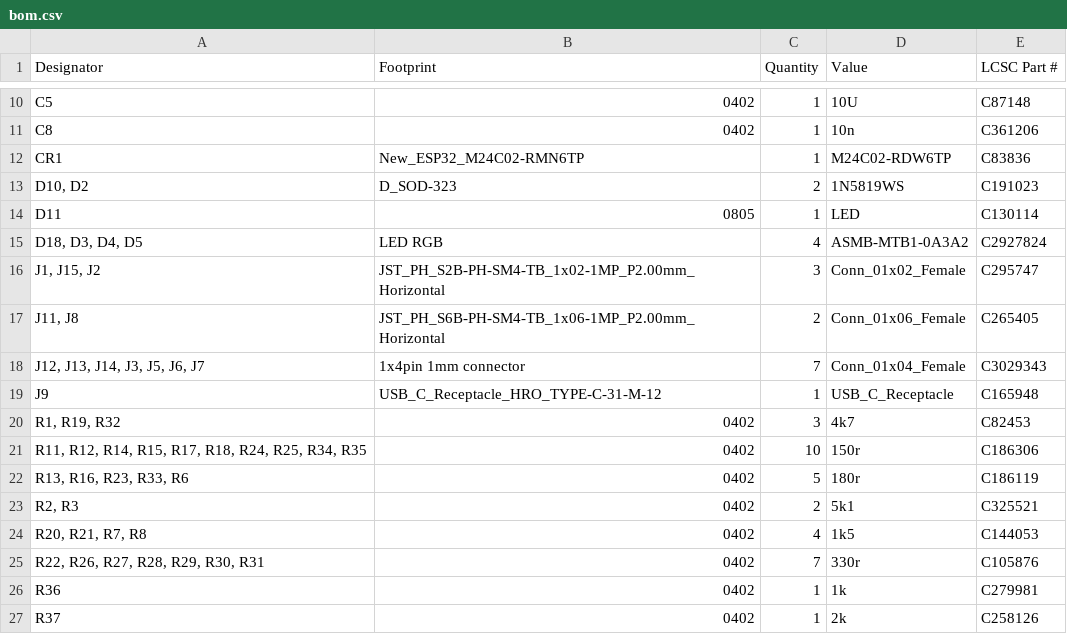
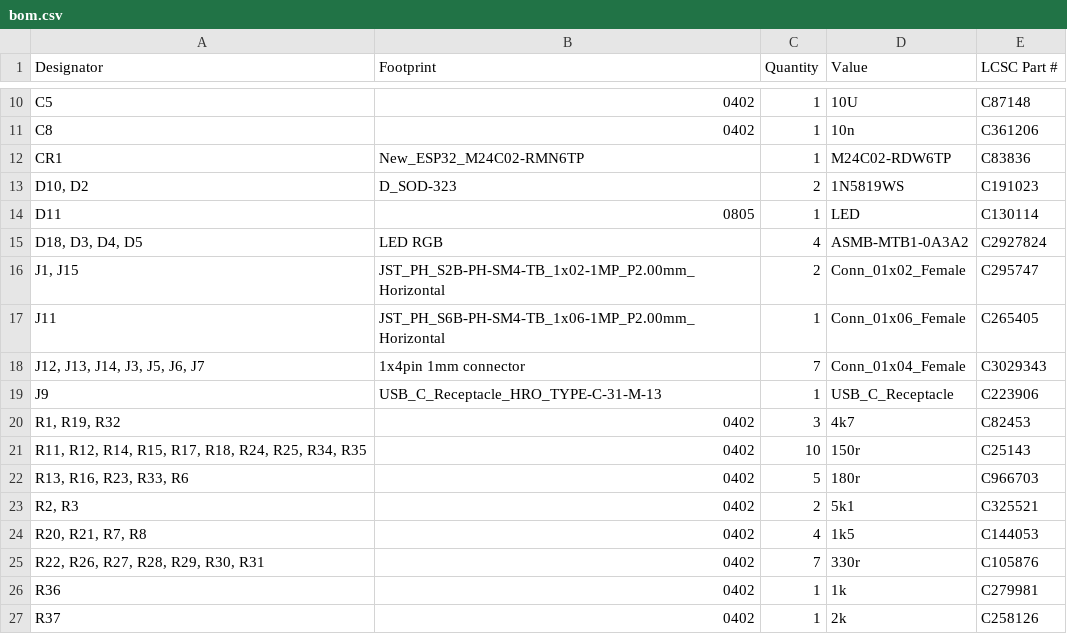
Before and after one commit to Quicr/hactar, a CSV file: hardware/EV6b/production/bom.csv, drawn as a sheet; only a part is shown, gaps mark what is left out.

```diff
--- a/hardware/EV6b/production/bom.csv
+++ b/hardware/EV6b/production/bom.csv
@@ -15,9 +15,9 @@ D11,0805,1,LED,C130114
 "D18, D3, D4, D5",LED RGB,4,ASMB-MTB1-0A3A2,C2927824
-"J1, J15, J2",JST_PH_S2B-PH-SM4-TB_1x02-1MP_P2.00mm_Horizontal,3,Conn_01x02_Female,C295747
-"J11, J8",JST_PH_S6B-PH-SM4-TB_1x06-1MP_P2.00mm_Horizontal,2,Conn_01x06_Female,C265405
+"J1, J15",JST_PH_S2B-PH-SM4-TB_1x02-1MP_P2.00mm_Horizontal,2,Conn_01x02_Female,C295747
+J11,JST_PH_S6B-PH-SM4-TB_1x06-1MP_P2.00mm_Horizontal,1,Conn_01x06_Female,C265405
 "J12, J13, J14, J3, J5, J6, J7",1x4pin 1mm connector,7,Conn_01x04_Female,C3029343
-J9,USB_C_Receptacle_HRO_TYPE-C-31-M-12,1,USB_C_Receptacle,C165948
+J9,USB_C_Receptacle_HRO_TYPE-C-31-M-13,1,USB_C_Receptacle,C223906
 "R1, R19, R32",0402,3,4k7,C82453
-"R11, R12, R14, R15, R17, R18, R24, R25, R34, R35",0402,10,150r,C186306
-"R13, R16, R23, R33, R6",0402,5,180r,C186119
+"R11, R12, R14, R15, R17, R18, R24, R25, R34, R35",0402,10,150r,C25143
+"R13, R16, R23, R33, R6",0402,5,180r,C966703
 "R2, R3",0402,2,5k1,C325521
```
Also changed, not shown: hardware/EV6b/HactarEV6b.csv, hardware/EV6b/production/positions.csv, 5 other files.
